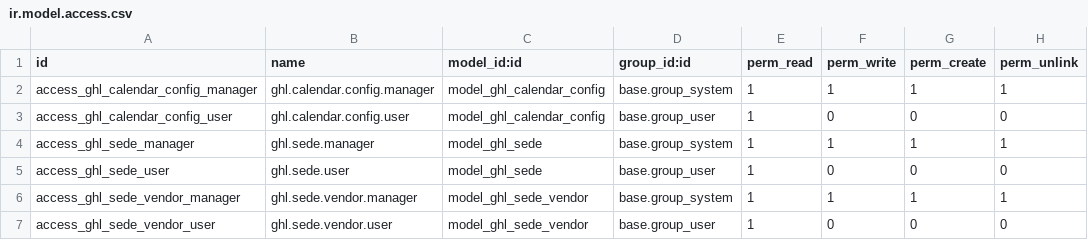
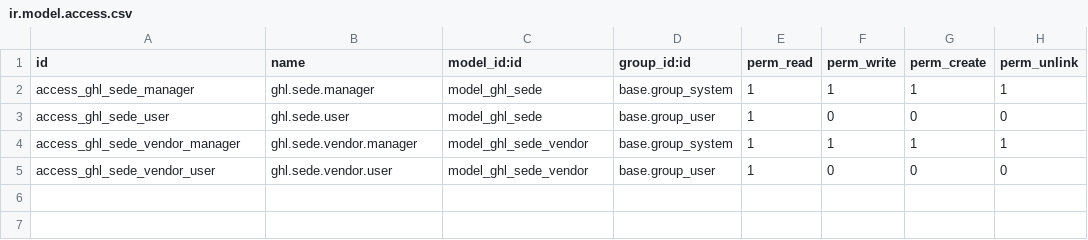
Before and after one commit to Mimergt/o2ghl_calendar, a CSV file: security/ir.model.access.csv, drawn as a sheet.

```diff
--- a/security/ir.model.access.csv
+++ b/security/ir.model.access.csv
@@ -1,4 +1,2 @@
 id,name,model_id:id,group_id:id,perm_read,perm_write,perm_create,perm_unlink
-access_ghl_calendar_config_manager,ghl.calendar.config.manager,model_ghl_calendar_config,base.group_system,1,1,1,1
-access_ghl_calendar_config_user,ghl.calendar.config.user,model_ghl_calendar_config,base.group_user,1,0,0,0
 access_ghl_sede_manager,ghl.sede.manager,model_ghl_sede,base.group_system,1,1,1,1
```
Also changed, not shown: 9 other files.
